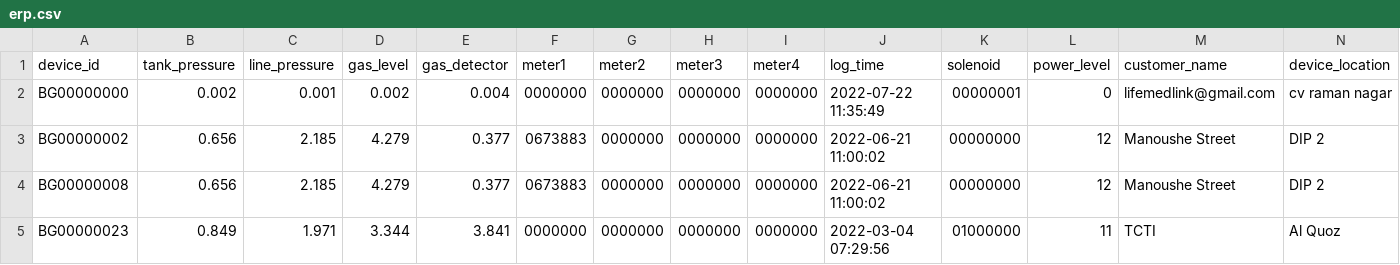
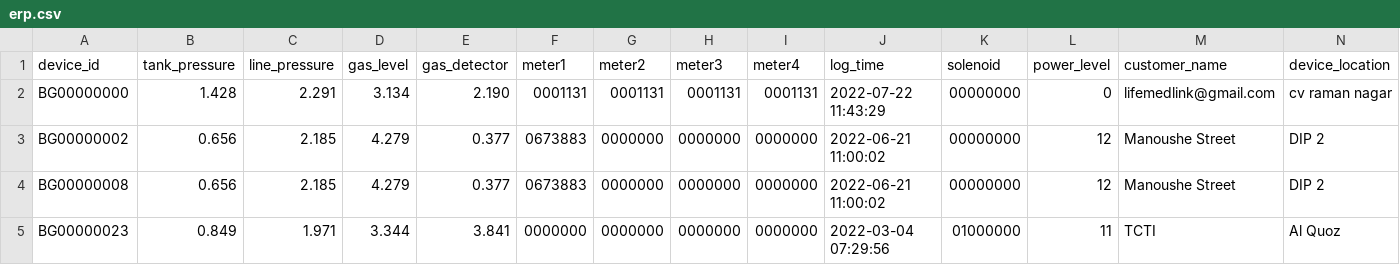
Before and after one commit to lifemedlink/brightgas_erp, a CSV file: erp.csv, drawn as a sheet; only a part is shown; the diff names each change by its address in the sheet, - before the commit and + after, or states it on an @@ line.

Commit message:
erp file on 2022-07-22 11:50:01

```diff
--- a/erp.csv
+++ b/erp.csv
-B2 (tank_pressure): 0.002
+B2 (tank_pressure): 1.428
-C2 (line_pressure): 0.001
+C2 (line_pressure): 2.291
-D2 (gas_level): 0.002
+D2 (gas_level): 3.134
-E2 (gas_detector): 0.004
+E2 (gas_detector): 2.190
-F2 (meter1): 0000000
+F2 (meter1): 0001131
-G2 (meter2): 0000000
+G2 (meter2): 0001131
-H2 (meter3): 0000000
+H2 (meter3): 0001131
-I2 (meter4): 0000000
+I2 (meter4): 0001131
-J2 (log_time): 2022-07-22 11:35:49
+J2 (log_time): 2022-07-22 11:43:29
-K2 (solenoid): 00000001
+K2 (solenoid): 00000000
```
